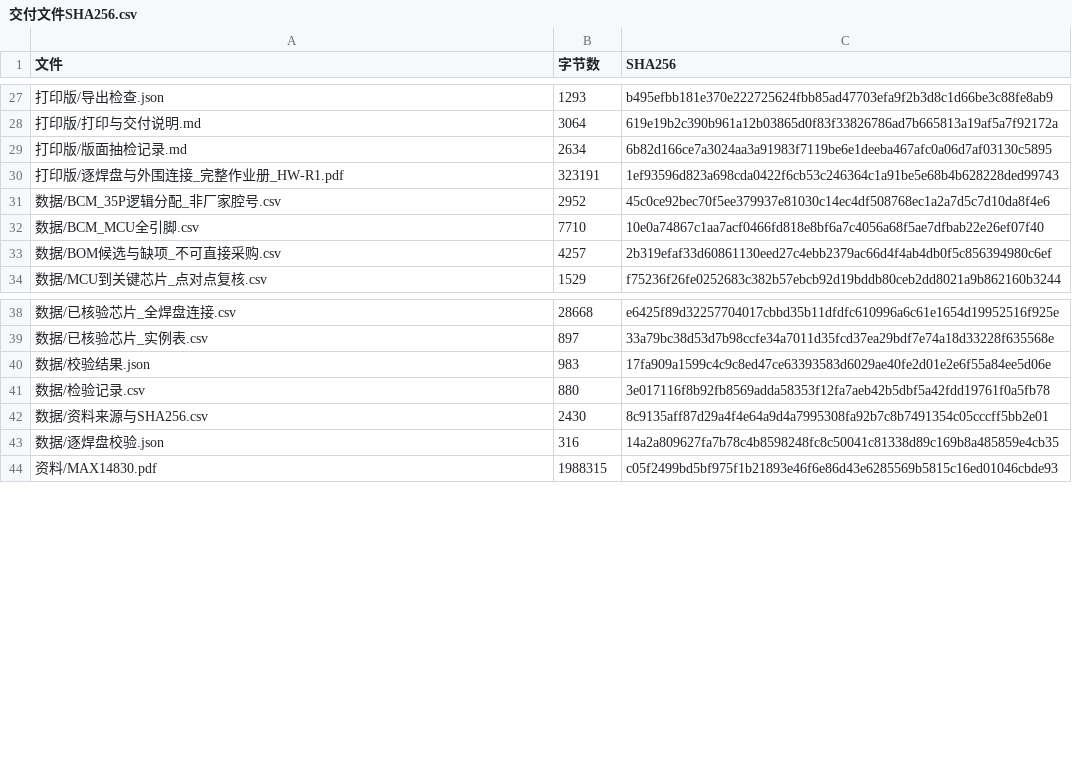
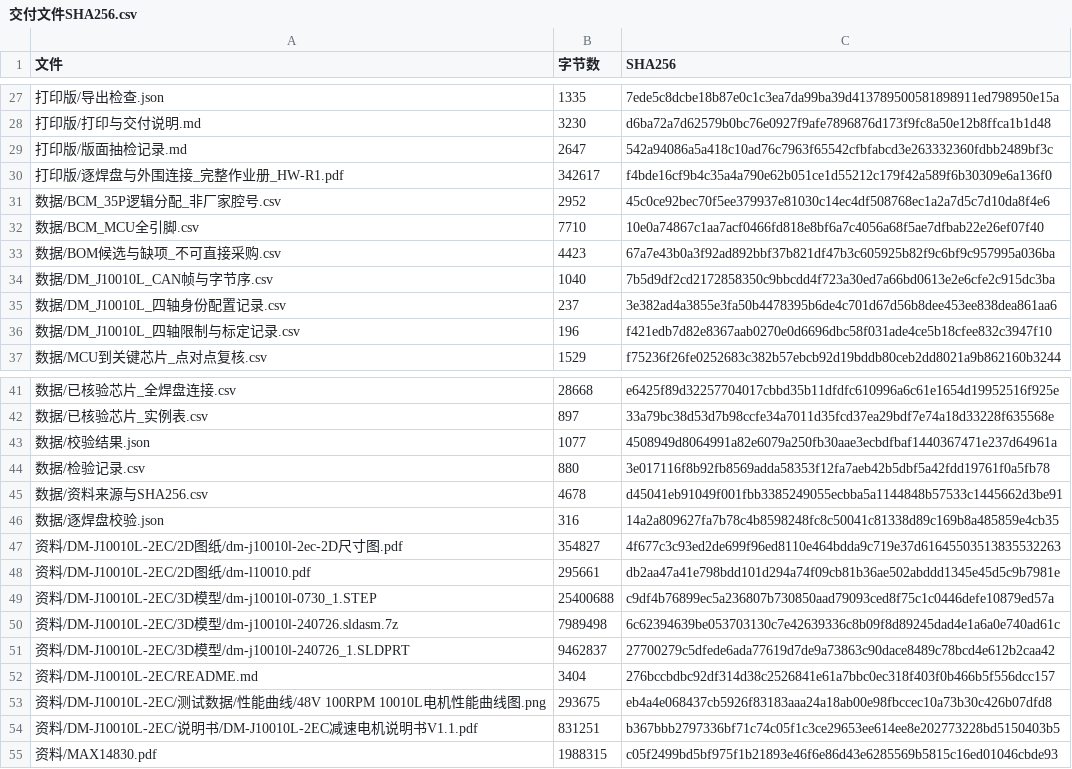
Before and after one commit to HCRXchenghong/Car--infinite-edu, a CSV file: 硬件设计包/打印版/交付文件SHA256.csv, drawn as a sheet; only a part is shown, gaps mark what is left out; the diff covers the shown part only.

```diff
--- a/硬件设计包/打印版/交付文件SHA256.csv
+++ b/硬件设计包/打印版/交付文件SHA256.csv
@@ -27,8 +27,11 @@
-打印版/导出检查.json,1293,b495efbb181e370e222725624fbb85ad47703efa9f2b3d8c1d66be3c88fe8ab9
-打印版/打印与交付说明.md,3064,619e19b2c390b961a12b03865d0f83f33826786ad7b665813a19af5a7f92172a
-打印版/版面抽检记录.md,2634,6b82d166ce7a3024aa3a91983f7119be6e1deeba467afc0a06d7af03130c5895
-打印版/逐焊盘与外围连接_完整作业册_HW-R1.pdf,323191,1ef93596d823a698cda0422f6cb53c246364c1a91be5e68b4b628228ded99743
+打印版/导出检查.json,1335,7ede5c8dcbe18b87e0c1c3ea7da99ba39d413789500581898911ed798950e15a
+打印版/打印与交付说明.md,3230,d6ba72a7d62579b0bc76e0927f9afe7896876d173f9fc8a50e12b8ffca1b1d48
+打印版/版面抽检记录.md,2647,542a94086a5a418c10ad76c7963f65542cfbfabcd3e263332360fdbb2489bf3c
+打印版/逐焊盘与外围连接_完整作业册_HW-R1.pdf,342617,f4bde16cf9b4c35a4a790e62b051ce1d55212c179f42a589f6b30309e6a136f0
 数据/BCM_35P逻辑分配_非厂家腔号.csv,2952,45c0ce92bec70f5ee379937e81030c14ec4df508768ec1a2a7d5c7d10da8f4e6
 数据/BCM_MCU全引脚.csv,7710,10e0a74867c1aa7acf0466fd818e8bf6a7c4056a68f5ae7dfbab22e26ef07f40
-数据/BOM候选与缺项_不可直接采购.csv,4257,2b319efaf33d60861130eed27c4ebb2379ac66d4f4ab4db0f5c856394980c6ef
+数据/BOM候选与缺项_不可直接采购.csv,4423,67a7e43b0a3f92ad892bbf37b821df47b3c605925b82f9c6bf9c957995a036ba
+数据/DM_J10010L_CAN帧与字节序.csv,1040,7b5d9df2cd2172858350c9bbcdd4f723a30ed7a66bd0613e2e6cfe2c915dc3ba
+数据/DM_J10010L_四轴身份配置记录.csv,237,3e382ad4a3855e3fa50b4478395b6de4c701d67d56b8dee453ee838dea861aa6
+数据/DM_J10010L_四轴限制与标定记录.csv,196,f421edb7d82e8367aab0270e0d6696dbc58f031ade4ce5b18cfee832c3947f10
 数据/MCU到关键芯片_点对点复核.csv,1529,f75236f26fe0252683c382b57ebcb92d19bddb80ceb2dd8021a9b862160b3244
@@ -39,6 +42,14 @@
 数据/已核验芯片_实例表.csv,897,33a79bc38d53d7b98ccfe34a7011d35fcd37ea29bdf7e74a18d33228f635568e
-数据/校验结果.json,983,17fa909a1599c4c9c8ed47ce63393583d6029ae40fe2d01e2e6f55a84ee5d06e
+数据/校验结果.json,1077,4508949d8064991a82e6079a250fb30aae3ecbdfbaf1440367471e237d64961a
 数据/检验记录.csv,880,3e017116f8b92fb8569adda58353f12fa7aeb42b5dbf5a42fdd19761f0a5fb78
-数据/资料来源与SHA256.csv,2430,8c9135aff87d29a4f4e64a9d4a7995308fa92b7c8b7491354c05cccff5bb2e01
+数据/资料来源与SHA256.csv,4678,d45041eb91049f001fbb3385249055ecbba5a1144848b57533c1445662d3be91
 数据/逐焊盘校验.json,316,14a2a809627fa7b78c4b8598248fc8c50041c81338d89c169b8a485859e4cb35
+资料/DM-J10010L-2EC/2D图纸/dm-j10010l-2ec-2D尺寸图.pdf,354827,4f677c3c93ed2de699f96ed8110e464bdda9c719e37d61645503513835532263
+资料/DM-J10010L-2EC/2D图纸/dm-l10010.pdf,295661,db2aa47a41e798bdd101d294a74f09cb81b36ae502abddd1345e45d5c9b7981e
+资料/DM-J10010L-2EC/3D模型/dm-j10010l-0730_1.STEP,25400688,c9df4b76899ec5a236807b730850aad79093ced8f75c1c0446defe10879ed57a
+资料/DM-J10010L-2EC/3D模型/dm-j10010l-240726.sldasm.7z,7989498,6c62394639be053703130c7e42639336c8b09f8d89245dad4e1a6a0e740ad61c
+资料/DM-J10010L-2EC/3D模型/dm-j10010l-240726_1.SLDPRT,9462837,27700279c5dfede6ada77619d7de9a73863c90dace8489c78bcd4e612b2caa42
+资料/DM-J10010L-2EC/README.md,3404,276bccbdbc92df314d38c2526841e61a7bbc0ec318f403f0b466b5f556dcc157
+资料/DM-J10010L-2EC/测试数据/性能曲线/48V 100RPM 10010L电机性能曲线图.png,293675,eb4a4e068437cb5926f83183aaa24a18ab00e98fbccec10a73b30c426b07dfd8
+资料/DM-J10010L-2EC/说明书/DM-J10010L-2EC减速电机说明书V1.1.pdf,831251,b367bbb2797336bf71c74c05f1c3ce29653ee614ee8e202773228bd5150403b5
 资料/MAX14830.pdf,1988315,c05f2499bd5bf975f1b21893e46f6e86d43e6285569b5815c16ed01046cbde93
```
Also changed, not shown: 32 edited cells elsewhere in this file, 硬件设计包/数据/BOM候选与缺项_不可直接采购.csv, 硬件设计包/数据/资料来源与SHA256.csv, 41 other files.
